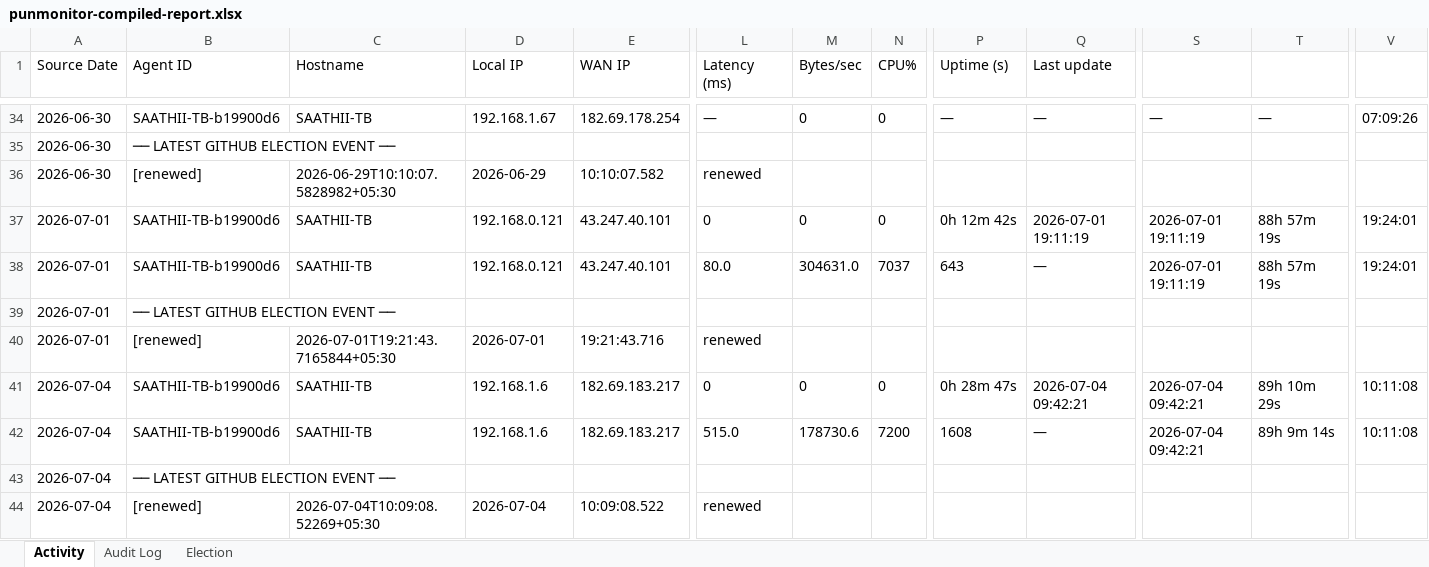
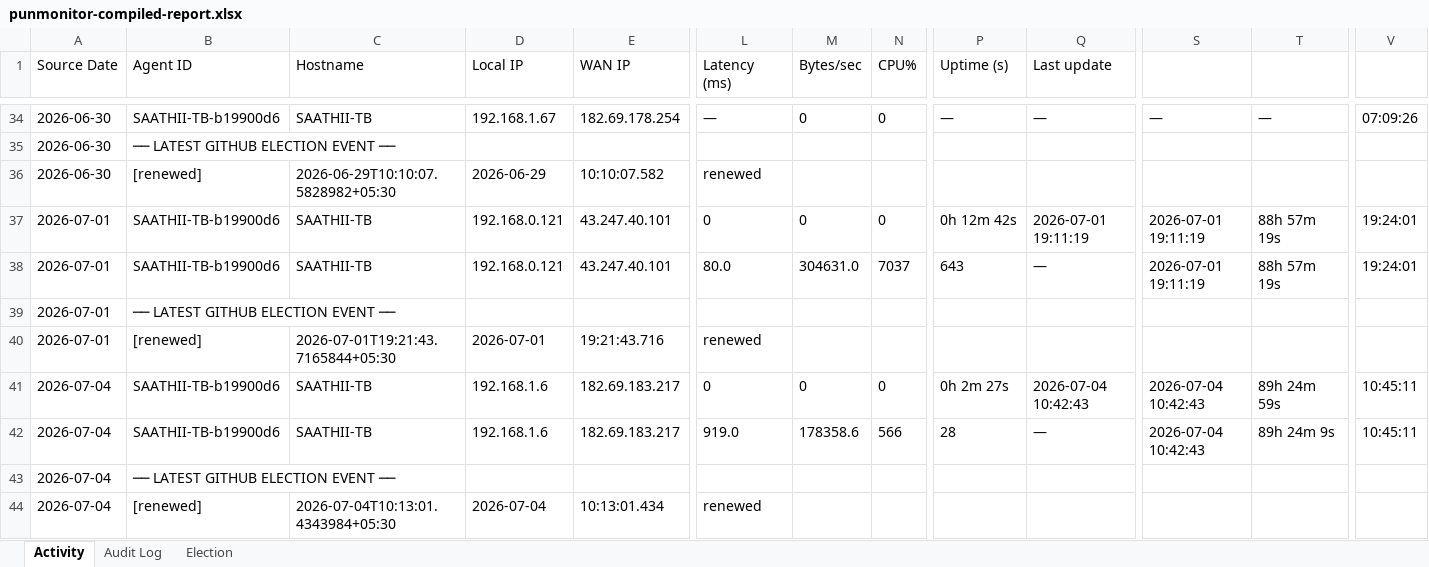
Before and after one commit to puniteswra-spec/PU, an Excel workbook: punmonitor-compiled-report.xlsx, sheet Activity, drawn as a sheet; only a part is shown, gaps mark what is left out; values as stored, in another font and other column widths than the file's, no borders; the diff names each change by its address in the sheet, - before the commit and + after, or states it on an @@ line.

```diff
--- a/punmonitor-compiled-report.xlsx (sheet Activity)
+++ b/punmonitor-compiled-report.xlsx (sheet Activity)
-P41 (Uptime (s)): 0h 28m 47s
+P41 (Uptime (s)): 0h 2m 27s
-Q41 (Last update): 2026-07-04 09:42:21
+Q41 (Last update): 2026-07-04 10:42:43
-S41:S42: 2026-07-04 09:42:21
+S41:S42: 2026-07-04 10:42:43
-T41: 89h 10m 29s
+T41: 89h 24m 59s
-V41:V42: 10:11:08
+V41:V42: 10:45:11
-L42 (Latency (ms)): 515.0
+L42 (Latency (ms)): 919.0
-M42 (Bytes/sec): 178730.6
+M42 (Bytes/sec): 178358.6
-N42 (CPU%): 7200
+N42 (CPU%): 566
-P42 (Uptime (s)): 1608
+P42 (Uptime (s)): 28
-T42: 89h 9m 14s
+T42: 89h 24m 9s
-C44 (Hostname): 2026-07-04T10:09:08.52269+05:30
+C44 (Hostname): 2026-07-04T10:13:01.4343984+05:30
-E44 (WAN IP): 10:09:08.522
+E44 (WAN IP): 10:13:01.434
```
Also changed, not shown: sheet Election.
